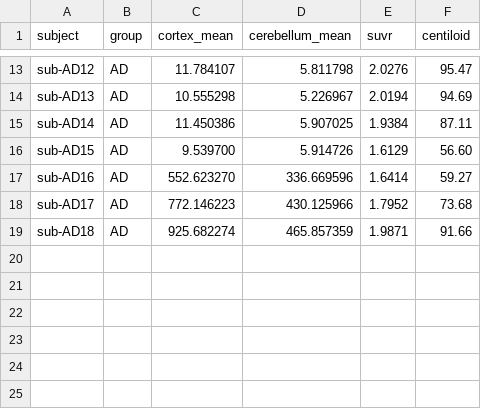
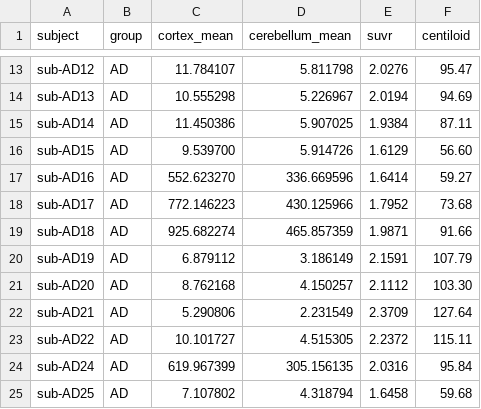
Before and after one commit to HolaDav/undergraduate-project, a CSV file: results/tables/suvr_centiloid_summary.csv, drawn as a sheet; only a part is shown, gaps mark what is left out; the diff names each change by its address in the sheet, - before the commit and + after, or states it on an @@ line.

```diff
--- a/results/tables/suvr_centiloid_summary.csv
+++ b/results/tables/suvr_centiloid_summary.csv
+row 20: sub-AD19 | AD | 6.879112 | 3.186149 | 2.1591 | 107.79
+row 21: sub-AD20 | AD | 8.762168 | 4.150257 | 2.1112 | 103.30
+row 22: sub-AD21 | AD | 5.290806 | 2.231549 | 2.3709 | 127.64
+row 23: sub-AD22 | AD | 10.101727 | 4.515305 | 2.2372 | 115.11
+row 24: sub-AD24 | AD | 619.967399 | 305.156135 | 2.0316 | 95.84
+row 25: sub-AD25 | AD | 7.107802 | 4.318794 | 1.6458 | 59.68
```
Also changed, not shown: logs/resource_tracking.csv, logs/runtime_tracking.csv, 13 other files.
